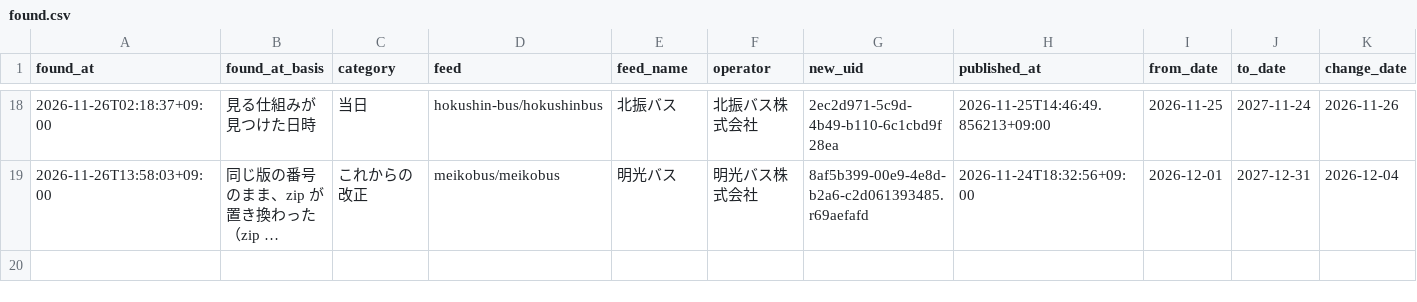
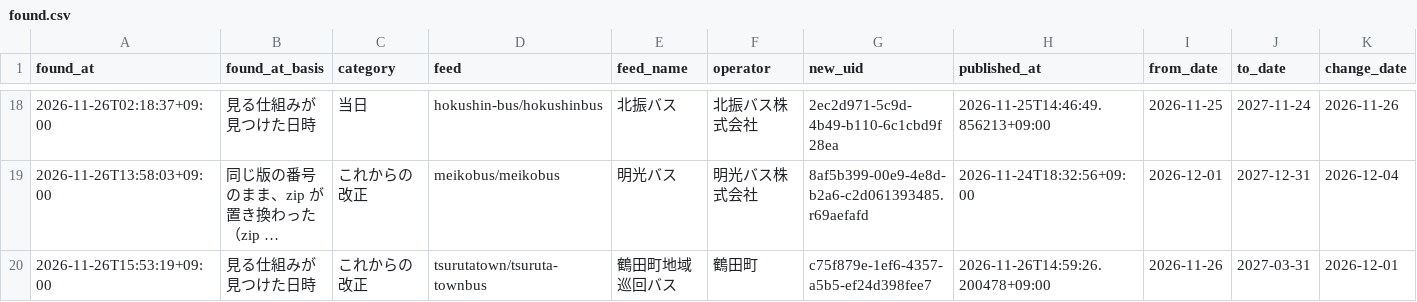
Before and after one commit to h-kazuki-pixel/machi-no-ashi-karte, a CSV file: data/found.csv, drawn as a sheet; only a part is shown, gaps mark what is left out; long unchanged cells end in …; rows hold the shown columns only; the diff names each change by its address in the sheet, - before the commit and + after, or states it on an @@ line.

```diff
--- a/data/found.csv
+++ b/data/found.csv
+row 20: 2026-11-26T15:53:19+09:00 | 見る仕組みが見つけた日時 | これからの改正 | tsurutatown/tsuruta-townbus | 鶴田町地域巡回バス | 鶴田町 | c75f879e-1ef6-4357-a5b5-ef24d398fee7 | 2026-11-26T14:59:26.200478+09:00 | 2026-11-26 | 2027-03-31 | 2026-12-01
```
Also changed, not shown: data/held.csv, state/runs.csv, 11 other files.
